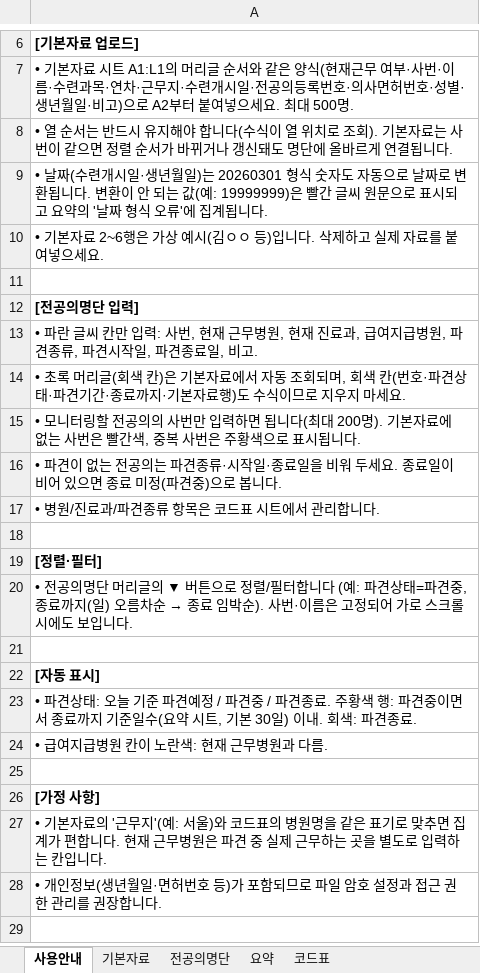
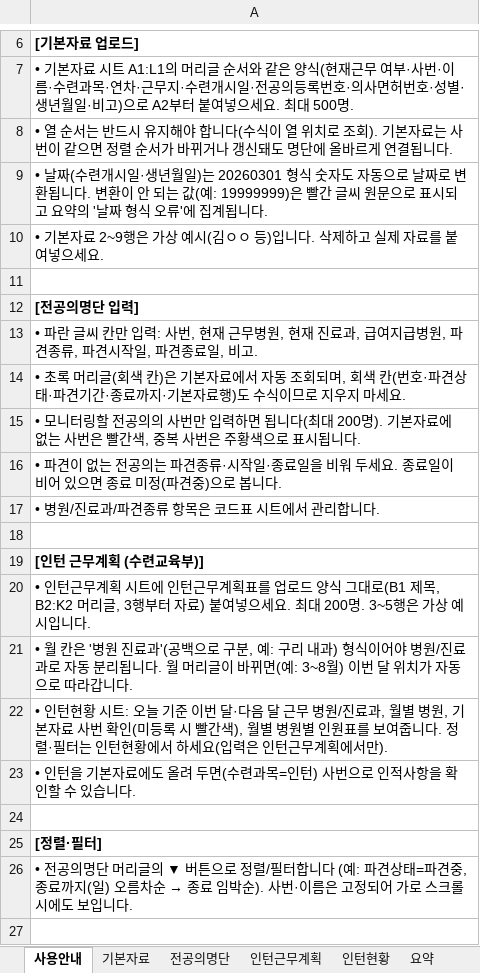
Before and after one commit to weissnicht5210/introgithupuse, an Excel workbook: 전공의_파견_모니터링.xlsx, sheet 사용안내, drawn as a sheet; only a part is shown, gaps mark what is left out; the shorter side is filled out with more unchanged rows; values as stored, in another font and other column widths than the file's, no borders; the diff names each change by its address in the sheet, - before the commit and + after, or states it on an @@ line.

```diff
--- a/전공의_파견_모니터링.xlsx (sheet 사용안내)
+++ b/전공의_파견_모니터링.xlsx (sheet 사용안내)
+sheet tab: 인턴근무계획
+sheet tab: 인턴현황
-A10: …본자료 2~6행은 가…
+A10: …본자료 2~9행은 가…
+row 18: (empty)
+row 19: [인턴 근무계획 (수련교육부)]
+row 20: • 인턴근무계획 시트에 인턴근무계획표를 업로드 양식 그대로(B1 제목, B2:K2 머리글, 3행부터 자료) 붙여넣으세요. 최대 200명. 3~5행은 가상 예시입니다.
+row 21: • 월 칸은 '병원 진료과'(공백으로 구분, 예: 구리 내과) 형식이어야 병원/진료과로 자동 분리됩니다. 월 머리글이 바뀌면(예: 3~8월) 이번 달 위치가 자동으로 따라갑니다.
+row 22: • 인턴현황 시트: 오늘 기준 이번 달·다음 달 근무 병원/진료과, 월별 병원, 기본자료 사번 확인(미등록 시 빨간색), 월별 병원별 인원표를 보여줍니다. 정렬·필터는 인턴현황에서 하세요(입력은 인턴근무계획에서만).
+row 23: • 인턴을 기본자료에도 올려 두면(수련과목=인턴) 사번으로 인적사항을 확인할 수 있습니다.
```
Also changed, not shown: sheet 기본자료, sheet 코드표, sheet 전공의명단, 1 other file.
